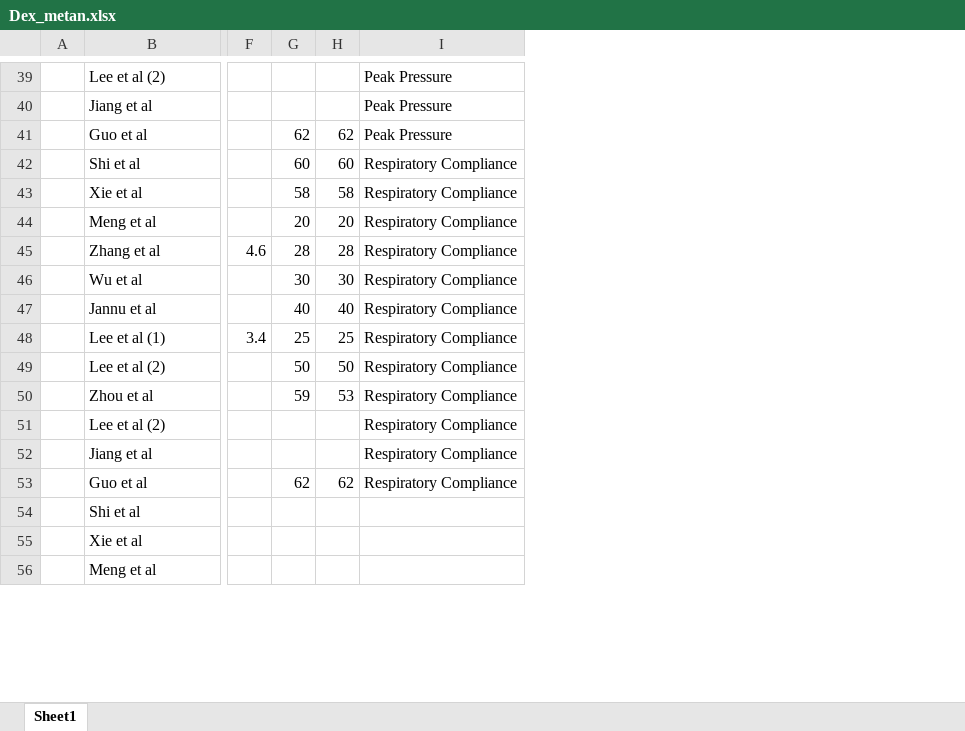
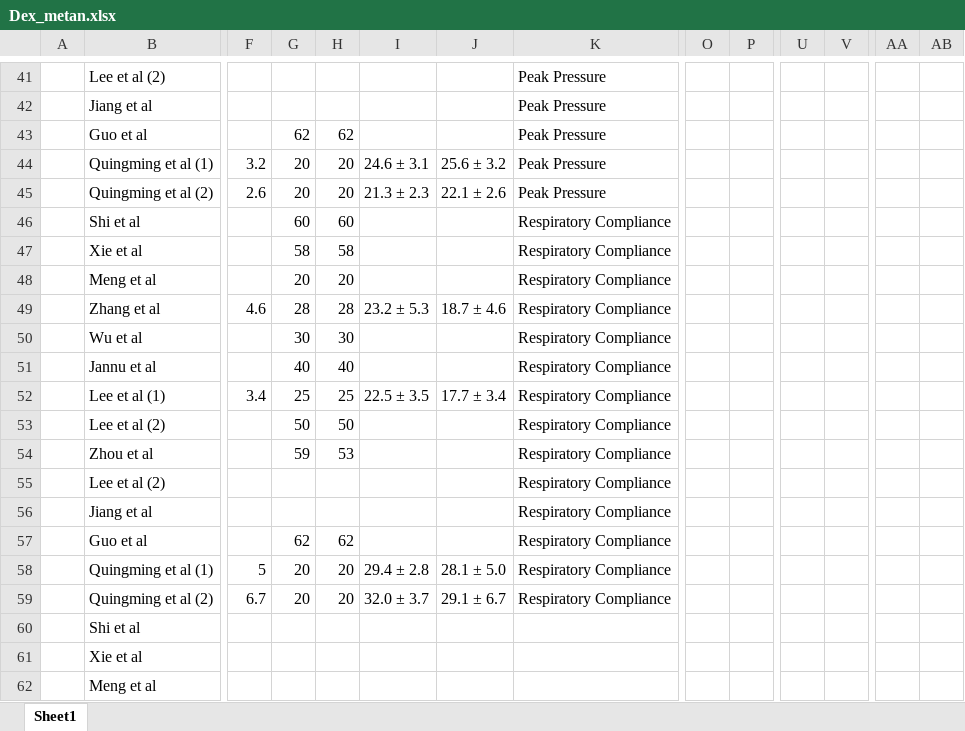
Before and after one commit to martinlaw/dex, an Excel workbook: data/Dex_metan.xlsx, sheet Sheet1, drawn as a sheet; only a part is shown, gaps mark what is left out; values as stored, in another font and other column widths than the file's, no borders; rows hold the shown columns only; the diff covers the shown part only; the diff names each change by its address in the sheet, - before the commit and + after, or states it on an @@ line.

```diff
--- a/data/Dex_metan.xlsx (sheet Sheet1)
+++ b/data/Dex_metan.xlsx (sheet Sheet1)
+column I, rows 49-52: 23.2 ± 5.3 |  |  | 22.5 ± 3.5
+column J, rows 49-52: 18.7 ± 4.6 |  |  | 17.7 ± 3.4
+column O, empty
+column P, empty
+column U, empty
+column V, empty
+column AA, empty
+column AB, empty
+row 44:  | Quingming et al (1) | 3.2 | 20 | 20 | 24.6 ± 3.1 | 25.6 ± 3.2 | Peak Pressure
+row 45:  | Quingming et al (2) | 2.6 | 20 | 20 | 21.3 ± 2.3 | 22.1 ± 2.6 | Peak Pressure
+row 58:  | Quingming et al (1) | 5 | 20 | 20 | 29.4 ± 2.8 | 28.1 ± 5.0 | Respiratory Compliance
+row 59:  | Quingming et al (2) | 6.7 | 20 | 20 | 32.0 ± 3.7 | 29.1 ± 6.7 | Respiratory Compliance
```
Also changed, not shown: 4 added rows, 2 removed rows and 40 edited cells elsewhere in this sheet, formulas that keep their value, 5 other files.
